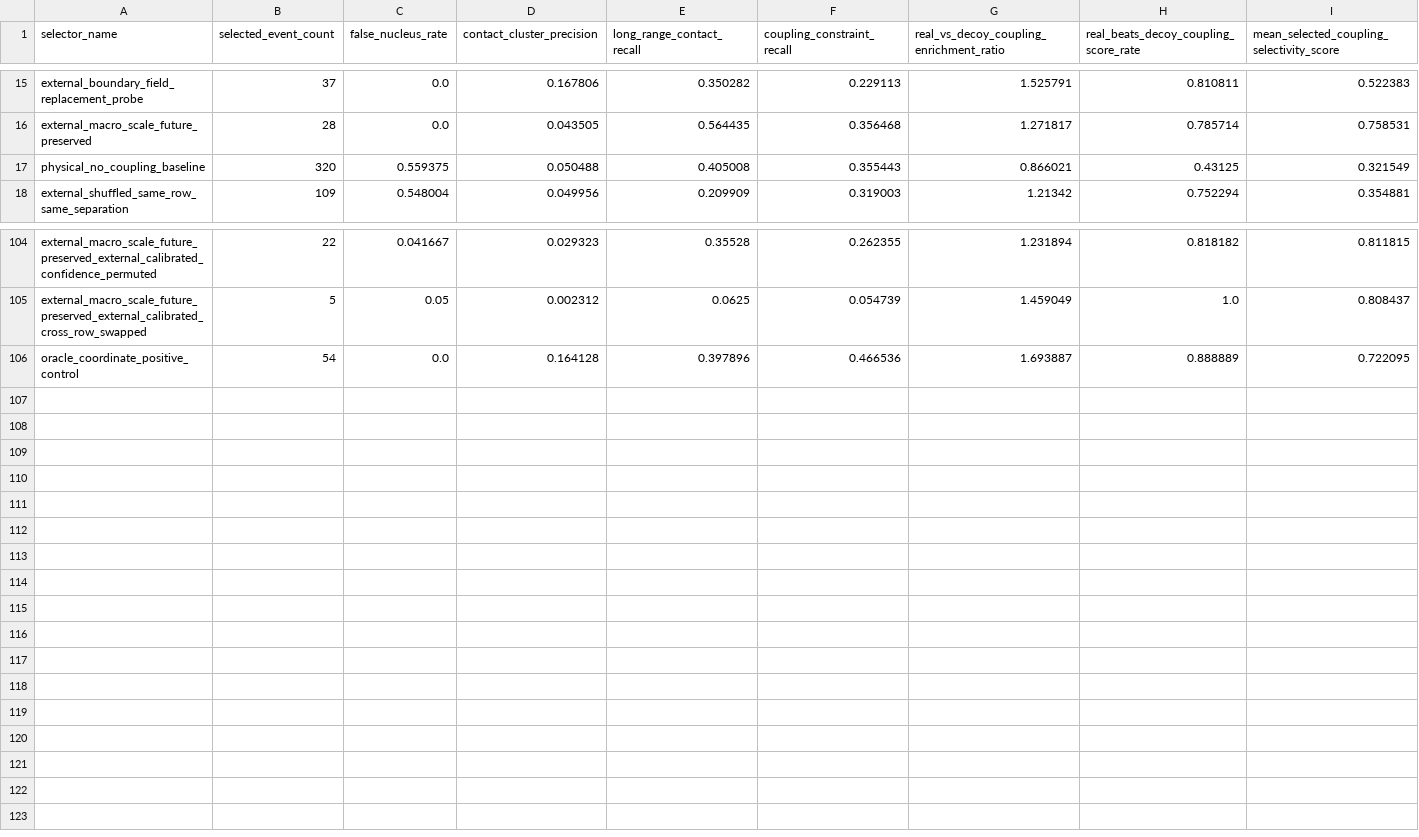
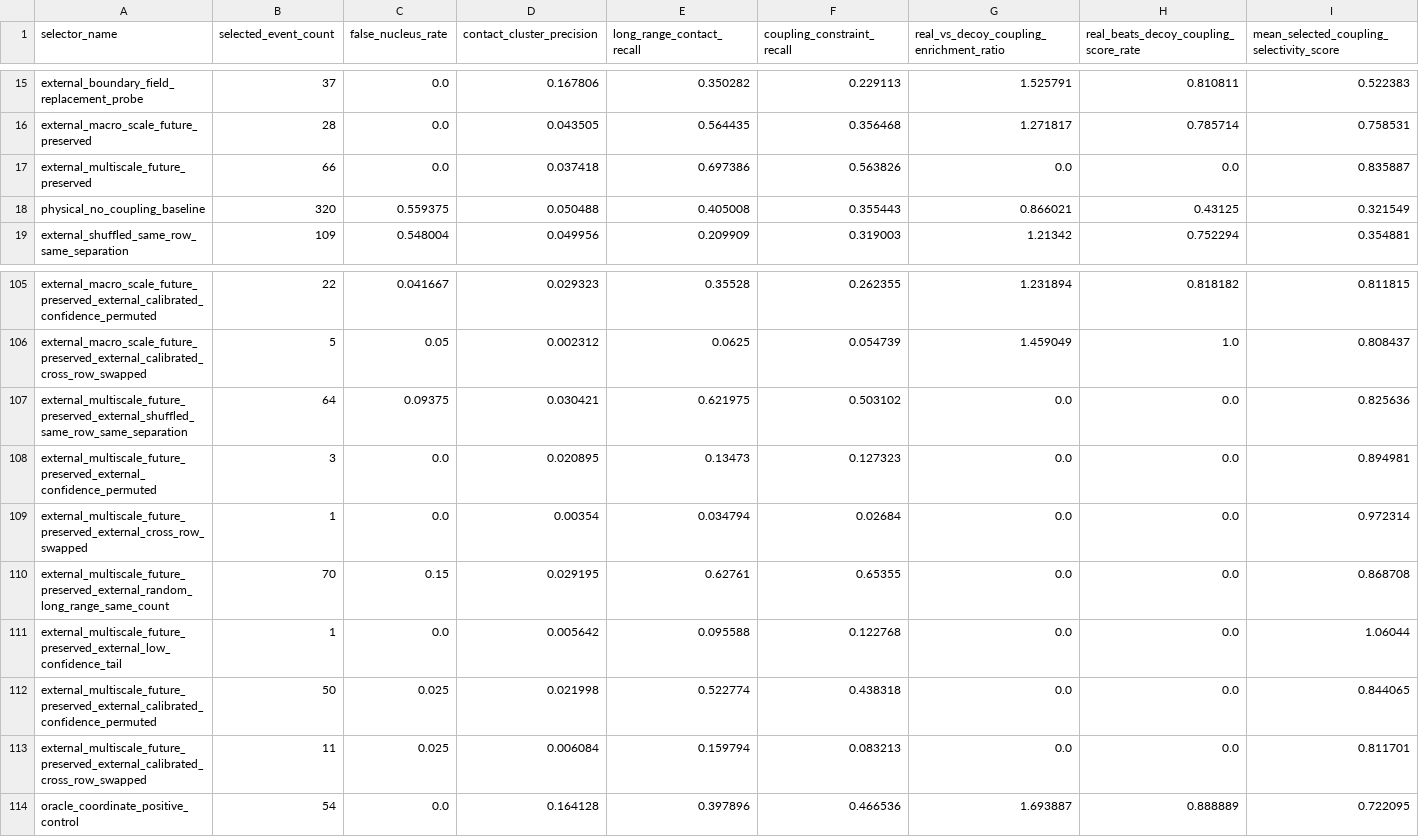
Before and after one commit to DraganaMitova/pharmacotopology, a CSV file: first_contact_clean_pharmacotopology_layer_run/external_coupling_trace_loop_controls.csv, drawn as a sheet; only a part is shown, gaps mark what is left out; rows hold the shown columns only; the diff names each change by its address in the sheet, - before the commit and + after, or states it on an @@ line.

Commit message:
Add multiscale folding recall frontier

```diff
--- a/first_contact_clean_pharmacotopology_layer_run/external_coupling_trace_loop_controls.csv
+++ b/first_contact_clean_pharmacotopology_layer_run/external_coupling_trace_loop_controls.csv
+row 17: external_multiscale_future_preserved | 66 | 0.0 | 0.037418 | 0.697386 | 0.563826 | 0.0 | 0.0 | 0.835887
+row 107: external_multiscale_future_preserved_external_shuffled_same_row_same_separation | 64 | 0.09375 | 0.030421 | 0.621975 | 0.503102 | 0.0 | 0.0 | 0.825636
+row 108: external_multiscale_future_preserved_external_confidence_permuted | 3 | 0.0 | 0.020895 | 0.13473 | 0.127323 | 0.0 | 0.0 | 0.894981
+row 109: external_multiscale_future_preserved_external_cross_row_swapped | 1 | 0.0 | 0.00354 | 0.034794 | 0.02684 | 0.0 | 0.0 | 0.972314
+row 110: external_multiscale_future_preserved_external_random_long_range_same_count | 70 | 0.15 | 0.029195 | 0.62761 | 0.65355 | 0.0 | 0.0 | 0.868708
+row 111: external_multiscale_future_preserved_external_low_confidence_tail | 1 | 0.0 | 0.005642 | 0.095588 | 0.122768 | 0.0 | 0.0 | 1.06044
+row 112: external_multiscale_future_preserved_external_calibrated_confidence_permuted | 50 | 0.025 | 0.021998 | 0.522774 | 0.438318 | 0.0 | 0.0 | 0.844065
+row 113: external_multiscale_future_preserved_external_calibrated_cross_row_swapped | 11 | 0.025 | 0.006084 | 0.159794 | 0.083213 | 0.0 | 0.0 | 0.811701
```
Also changed, not shown: first_contact_clean_pharmacotopology_layer_run/external_coupling_trace_loop_selectors.csv, 6 other files.
